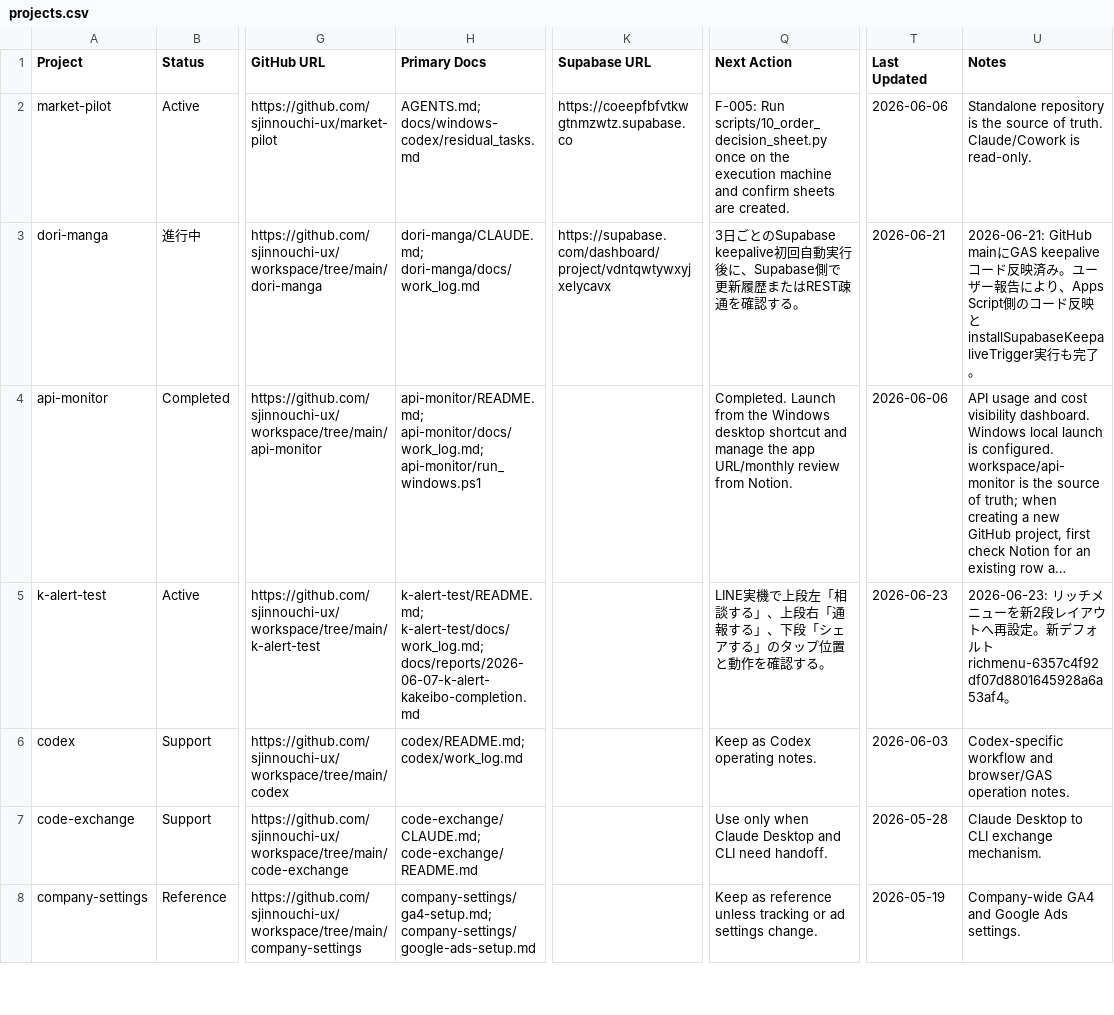
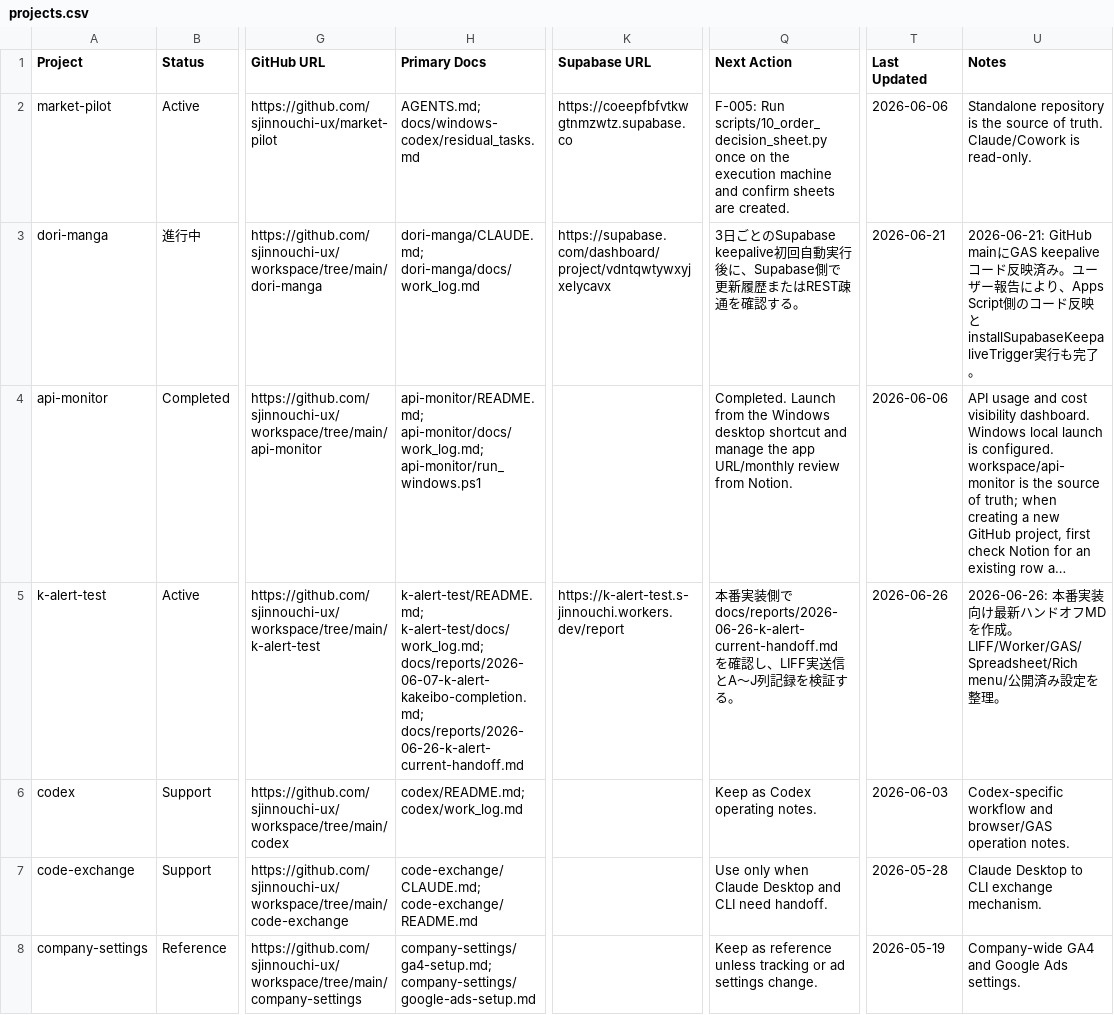
Before and after one commit to sjinnouchi-ux/workspace, a CSV file: docs/notion/projects.csv, drawn as a sheet; only a part is shown, gaps mark what is left out; long unchanged cells end in …; the diff names each change by its address in the sheet, - before the commit and + after, or states it on an @@ line.

Commit message:
docs: record K alert handoff state

```diff
--- a/docs/notion/projects.csv
+++ b/docs/notion/projects.csv
-H5 (Primary Docs): k-alert-test/README.md; k-alert-test/docs/work_log.md; docs/reports/2026-06-07-k-alert-kakeibo-completion.md
+H5 (Primary Docs): k-alert-test/README.md; k-alert-test/docs/work_log.md; docs/reports/2026-06-07-k-alert-kakeibo-completion.md; docs/reports/2026-06-26-k-alert-current-handoff.md
-K5 (Supabase URL): (empty)
+K5 (Supabase URL): https://k-alert-test.s-jinnouchi.workers.dev/report
-Q5 (Next Action): LINE実機で上段左「相談する」、上段右「通報する」、下段「シェアする」のタップ位置と動作を確認する。
+Q5 (Next Action): 本番実装側で docs/reports/2026-06-26-k-alert-current-handoff.md を確認し、LIFF実送信とA〜J列記録を検証する。
-T5 (Last Updated): 2026-06-23
+T5 (Last Updated): 2026-06-26
-U5 (Notes): 2026-06-23: リッチメニューを新2段レイアウトへ再設定。新デフォルト richmenu-6357c4f92df07d8801645928a6a53af4。
+U5 (Notes): 2026-06-26: 本番実装向け最新ハンドオフMDを作成。LIFF/Worker/GAS/Spreadsheet/Rich menu/公開済み設定を整理。
```
Also changed, not shown: 2 other files.
